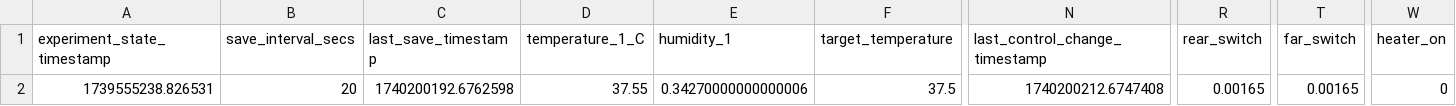
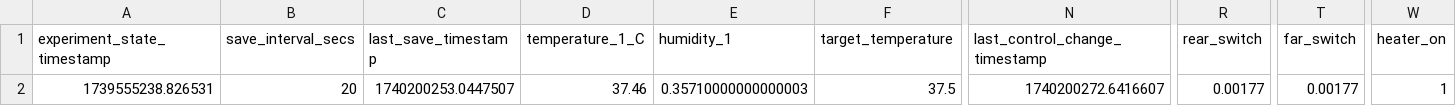
Before and after one commit to cjchandler/incubator, a CSV file: incubator/today_dataV2.csv, drawn as a sheet; only a part is shown, gaps mark what is left out; the diff names each change by its address in the sheet, - before the commit and + after, or states it on an @@ line.

```diff
--- a/incubator/today_dataV2.csv
+++ b/incubator/today_dataV2.csv
-C2 (last_save_timestamp): 1740200192.6762598
+C2 (last_save_timestamp): 1740200253.0447507
-D2 (temperature_1_C): 37.55
+D2 (temperature_1_C): 37.46
-E2 (humidity_1): 0.34270000000000006
+E2 (humidity_1): 0.35710000000000003
-N2 (last_control_change_timestamp): 1740200212.6747408
+N2 (last_control_change_timestamp): 1740200272.6416607
-R2 (rear_switch): 0.00165
+R2 (rear_switch): 0.00177
-T2 (far_switch): 0.00165
+T2 (far_switch): 0.00177
-W2 (heater_on): 0
+W2 (heater_on): 1
```
Also changed, not shown: incubator/today_dataV4.csv.
